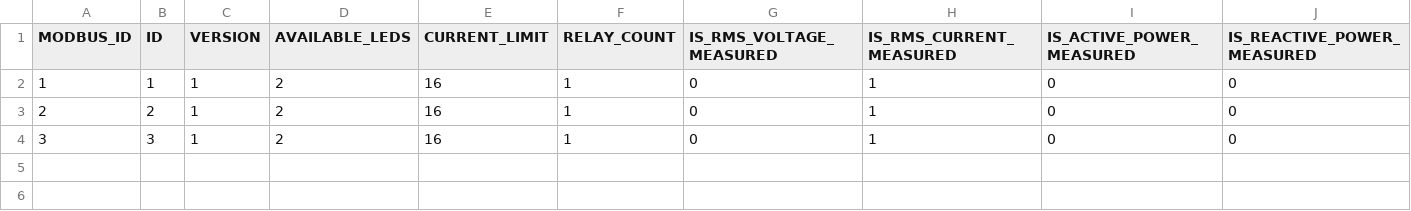
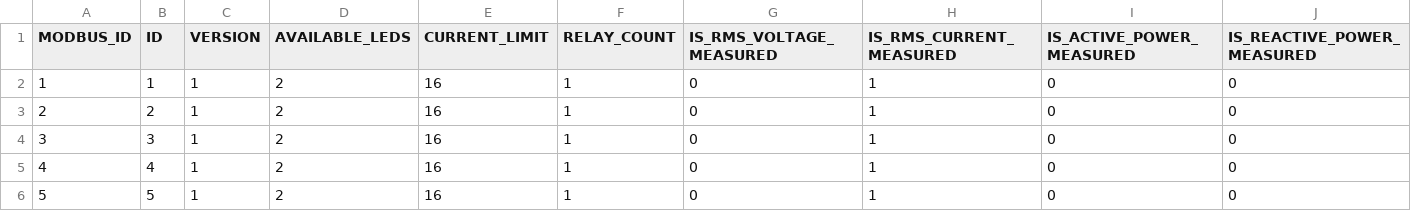
Before and after one commit to szabel001/PDUProject, a CSV file: tools/STMConfigGenerator/config_data.csv, drawn as a sheet; only a part is shown; rows hold the shown columns only; the diff names each change by its address in the sheet, - before the commit and + after, or states it on an @@ line.

Commit message:
TFT fix, some data visualization fixed

```diff
--- a/tools/STMConfigGenerator/config_data.csv
+++ b/tools/STMConfigGenerator/config_data.csv
+row 5: 4 | 4 | 1 | 2 | 16 | 1 | 0 | 1 | 0 | 0
+row 6: 5 | 5 | 1 | 2 | 16 | 1 | 0 | 1 | 0 | 0
```
Also changed, not shown: 4 other files.
